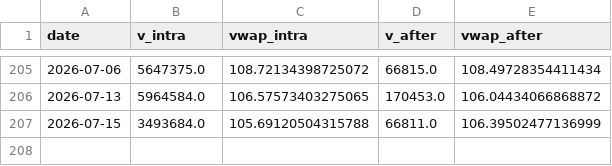
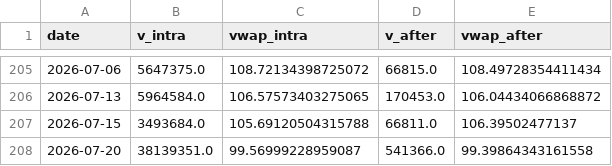
Before and after one commit to ewq4303-debug/retail_sentiment_chips, a CSV file: cache/oddlot/0050.csv, drawn as a sheet; only a part is shown, gaps mark what is left out.

```diff
--- a/cache/oddlot/0050.csv
+++ b/cache/oddlot/0050.csv
@@ -206,2 +206,3 @@ date,v_intra,vwap_intra,v_after,vwap_after
 2026-07-13,5964584.0,106.57573403275065,170453.0,106.04434066868872
-2026-07-15,3493684.0,105.69120504315788,66811.0,106.39502477136999
+2026-07-15,3493684.0,105.69120504315788,66811.0,106.39502477137
+2026-07-20,38139351.0,99.56999228959087,541366.0,99.39864343161558
```
Also changed, not shown: cache/oddlot/2317.csv, cache/oddlot/2330.csv, 15 other files.
